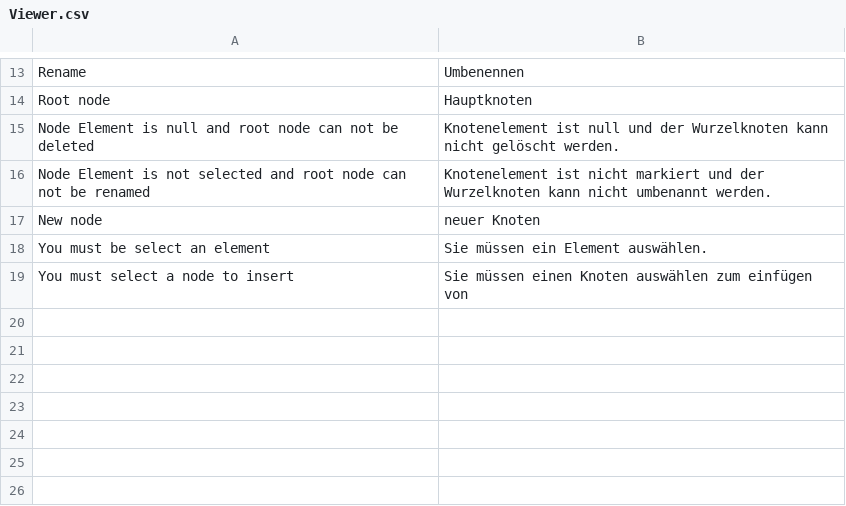
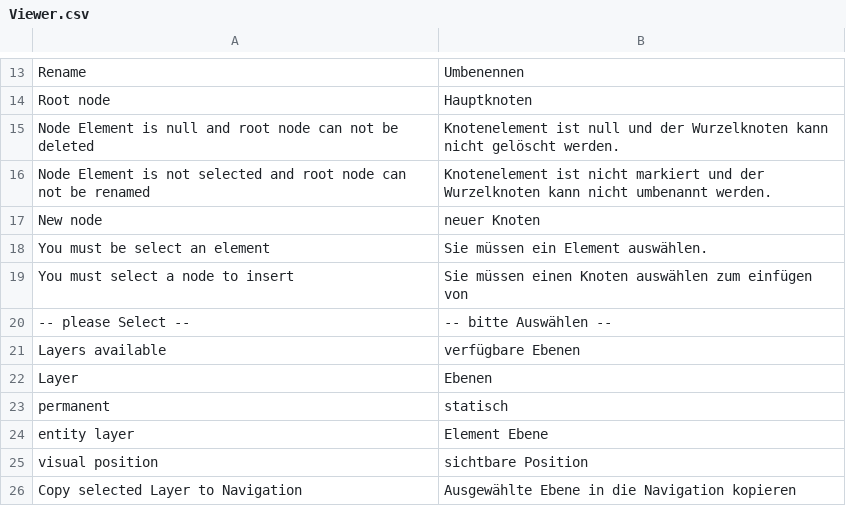
Before and after one commit to b3-it/magento-lts, a CSV file: app/locale/de_DE/Bkg/Viewer.csv, drawn as a sheet; only a part is shown, gaps mark what is left out.

Commit message:
*Bkg :: Viewer : Übersetzungen für Composit ergänzt

```diff
--- a/app/locale/de_DE/Bkg/Viewer.csv
+++ b/app/locale/de_DE/Bkg/Viewer.csv
@@ -19 +19,8 @@
 "You must select a node to insert","Sie müssen einen Knoten auswählen zum einfügen von"
+"-- please Select --","-- bitte Auswählen --"
+"Layers available","verfügbare Ebenen"
+"Layer","Ebenen"
+"permanent","statisch"
+"entity layer","Element Ebene"
+"visual position","sichtbare Position"
+"Copy selected Layer to Navigation","Ausgewählte Ebene in die Navigation kopieren"
```
Also changed, not shown: 1 other file.
